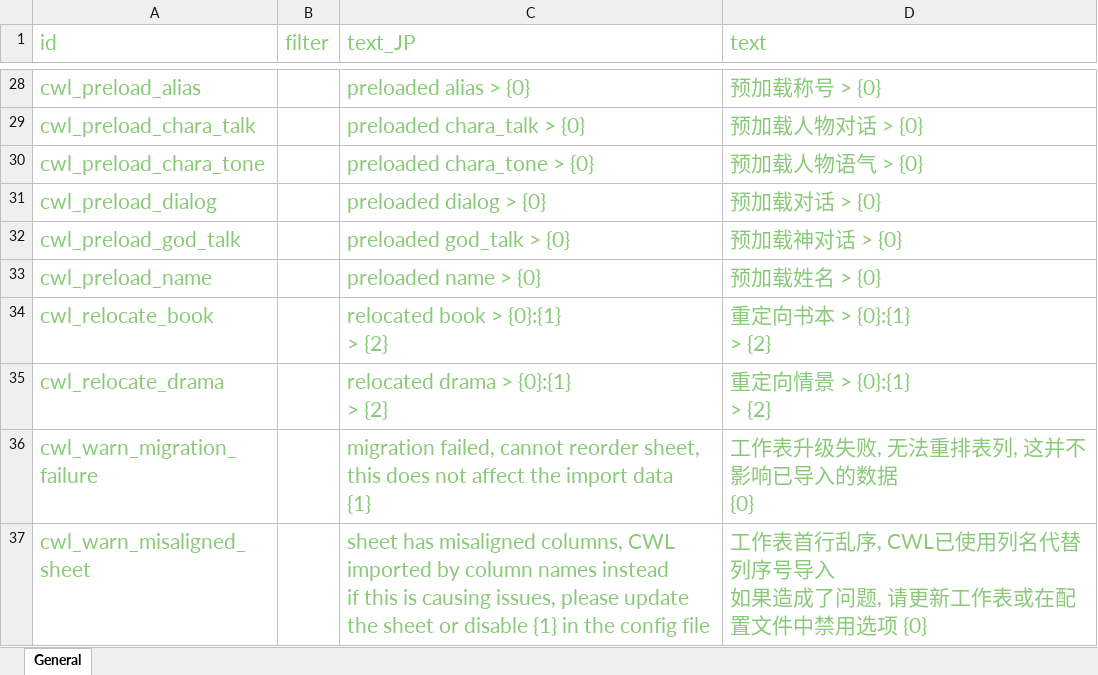
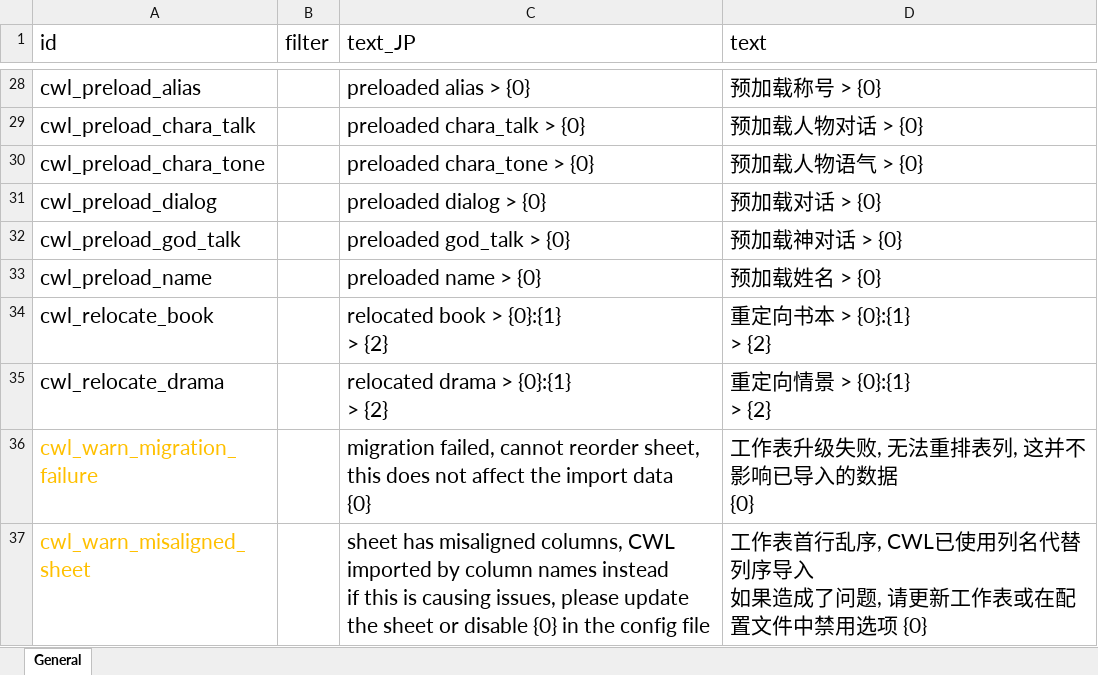
Before and after one commit to gottyduke/Elin.Plugins, an Excel workbook: CustomWhateverLoader/LangMod/ZHTW/cwl_sources.xlsx, sheet General, drawn as a sheet; only a part is shown, gaps mark what is left out; values as stored, in another font and other column widths than the file's, no borders; ↵ is a line break in a cell; the diff covers the shown part only; the diff names each change by its address in the sheet, - before the commit and + after, or states it on an @@ line.

```diff
--- a/CustomWhateverLoader/LangMod/ZHTW/cwl_sources.xlsx (sheet General)
+++ b/CustomWhateverLoader/LangMod/ZHTW/cwl_sources.xlsx (sheet General)
-A1:D1 text colour: #89CA78
+A1:D1 text colour: black
-A28:A35 text colour: #89CA78
+A28:A35 text colour: black
-C28:D37 text colour: #89CA78
+C28:D37 text colour: black
-A36:A37 text colour: #89CA78
+A36:A37 text colour: #FFC000
-C36 (text_JP): …import data ↵ {1}
+C36 (text_JP): …import data ↵ {0}
-C37 (text_JP): …or disable {1} in the…
+C37 (text_JP): …or disable {0} in the…
-D37 (text): …代替列序号导入 ↵ 如…
+D37 (text): …代替列序导入 ↵ 如…
```
Also changed, not shown: 7 added rows, 11 edited cells and cell formats elsewhere in this sheet, CustomWhateverLoader/LangMod/CN/cwl_sources.xlsx, CustomWhateverLoader/LangMod/EN/cwl_sources.xlsx.
